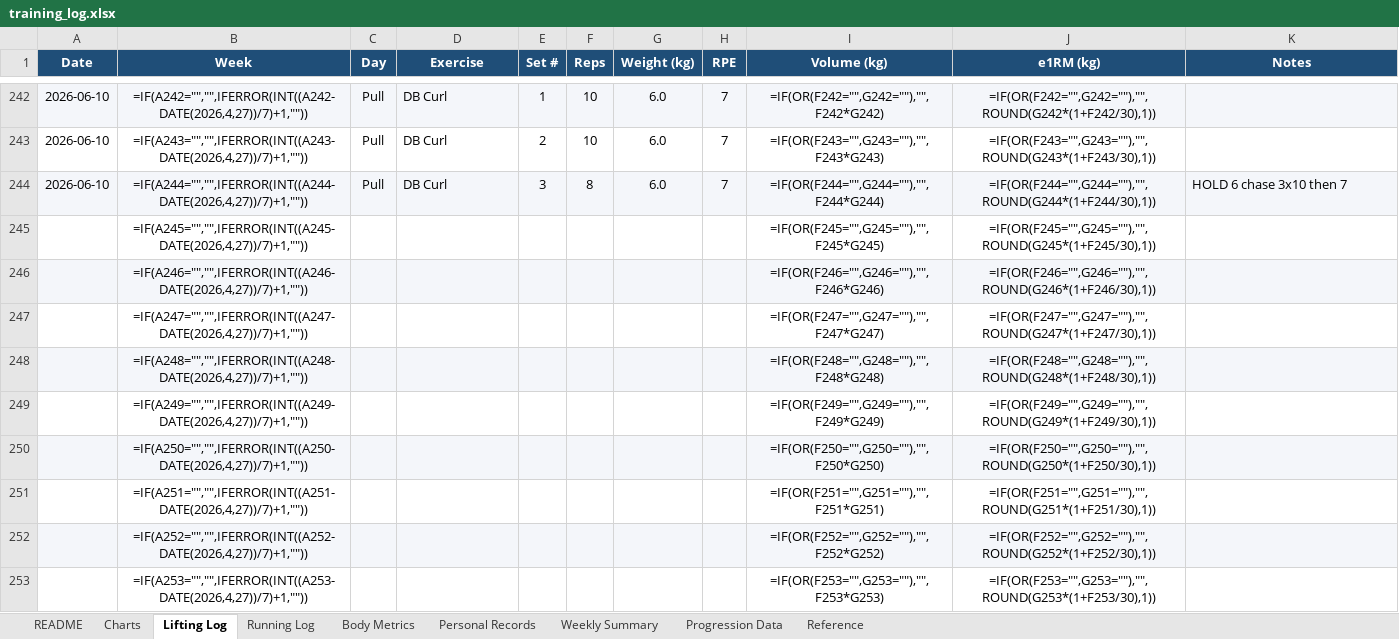
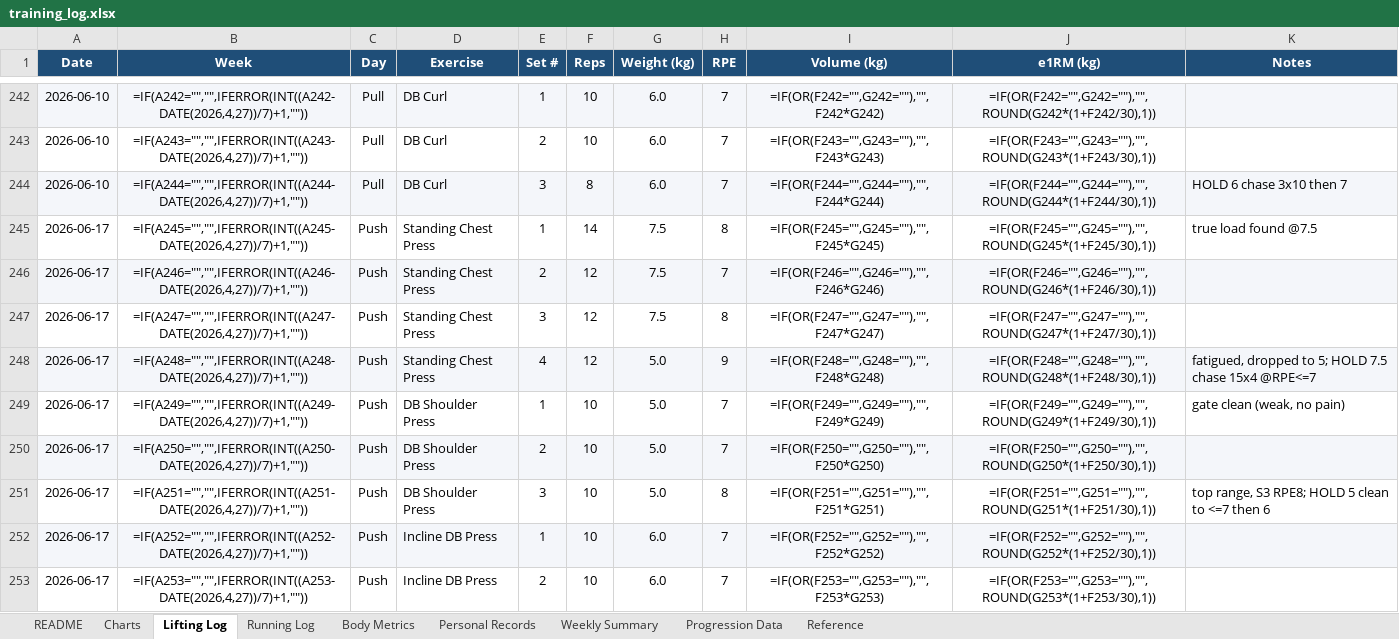
Before and after one commit to Giusepe-3/Training, an Excel workbook: logs/training_log.xlsx, sheet Lifting Log, drawn as a sheet; only a part is shown, gaps mark what is left out; values as stored, in another font and other column widths than the file's, no borders; formulas without a stored value are shown as written; the diff covers the shown part only; the diff names each change by its address in the sheet, - before the commit and + after, or states it on an @@ line.

```diff
--- a/logs/training_log.xlsx (sheet Lifting Log)
+++ b/logs/training_log.xlsx (sheet Lifting Log)
-A245:A253 (Date): (empty)
+A245:A253 (Date): 2026-06-17
-C245:C253 (Day): (empty)
+C245:C253 (Day): Push
-D245:D248 (Exercise): (empty)
+D245:D248 (Exercise): Standing Chest Press
-E245 (Set #): (empty)
+E245 (Set #): 1
-F245 (Reps): (empty)
+F245 (Reps): 14
-G245:G247 (Weight (kg)): (empty)
+G245:G247 (Weight (kg)): 7.5
-H245 (RPE): (empty)
+H245 (RPE): 8
-K245 (Notes): (empty)
+K245 (Notes): true load found @7.5
-E246 (Set #): (empty)
+E246 (Set #): 2
-F246:F248 (Reps): (empty)
+F246:F248 (Reps): 12
-H246 (RPE): (empty)
+H246 (RPE): 7
-E247 (Set #): (empty)
+E247 (Set #): 3
-H247 (RPE): (empty)
+H247 (RPE): 8
-E248 (Set #): (empty)
+E248 (Set #): 4
-G248:G251 (Weight (kg)): (empty)
+G248:G251 (Weight (kg)): 5.0
-H248 (RPE): (empty)
+H248 (RPE): 9
-K248 (Notes): (empty)
+K248 (Notes): fatigued, dropped to 5; HOLD 7.5 chase 15x4 @RPE<=7
-D249:D251 (Exercise): (empty)
+D249:D251 (Exercise): DB Shoulder Press
-E249 (Set #): (empty)
+E249 (Set #): 1
-F249:F253 (Reps): (empty)
+F249:F253 (Reps): 10
-H249:H250 (RPE): (empty)
+H249:H250 (RPE): 7
-K249 (Notes): (empty)
+K249 (Notes): gate clean (weak, no pain)
-E250 (Set #): (empty)
+E250 (Set #): 2
-E251 (Set #): (empty)
+E251 (Set #): 3
-H251 (RPE): (empty)
+H251 (RPE): 8
-K251 (Notes): (empty)
+K251 (Notes): top range, S3 RPE8; HOLD 5 clean to <=7 then 6
-D252:D253 (Exercise): (empty)
+D252:D253 (Exercise): Incline DB Press
-E252 (Set #): (empty)
+E252 (Set #): 1
-G252:G253 (Weight (kg)): (empty)
+G252:G253 (Weight (kg)): 6.0
-H252:H253 (RPE): (empty)
+H252:H253 (RPE): 7
-E253 (Set #): (empty)
+E253 (Set #): 2
```
Also changed, not shown: 76 edited cells elsewhere in this sheet, sheet Running Log, sheet Body Metrics, charts or pictures, 4 other files.
